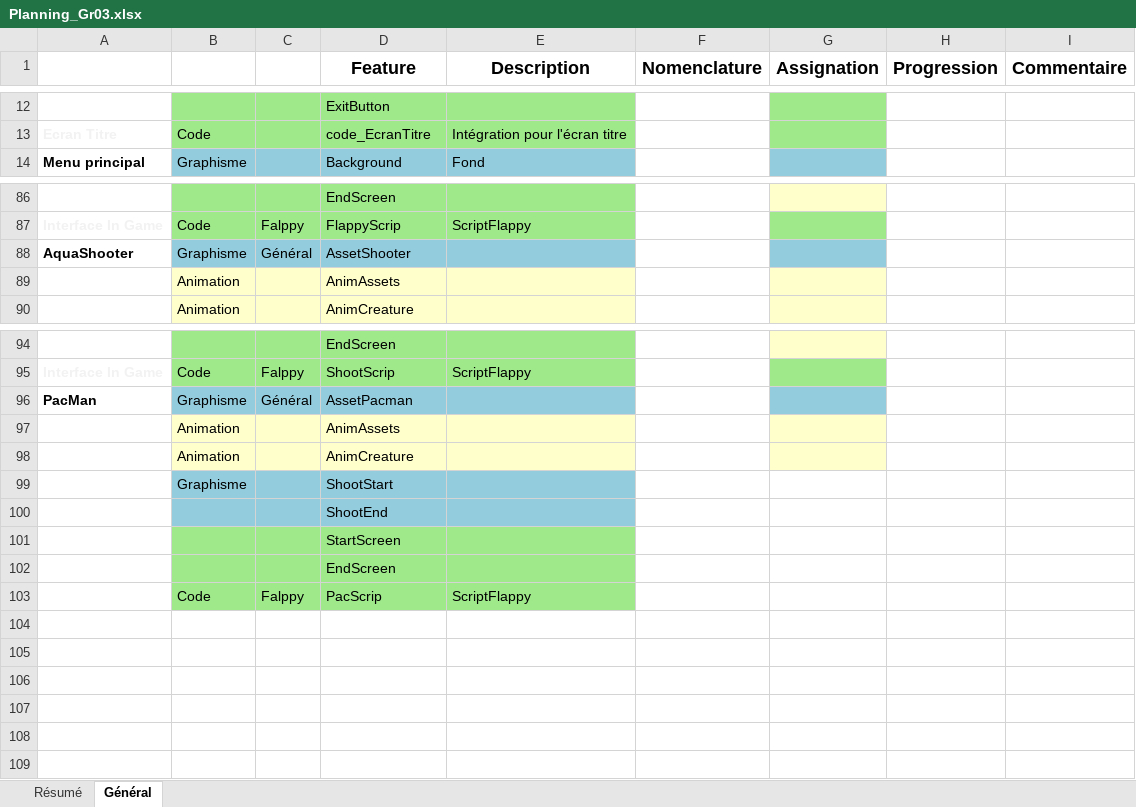
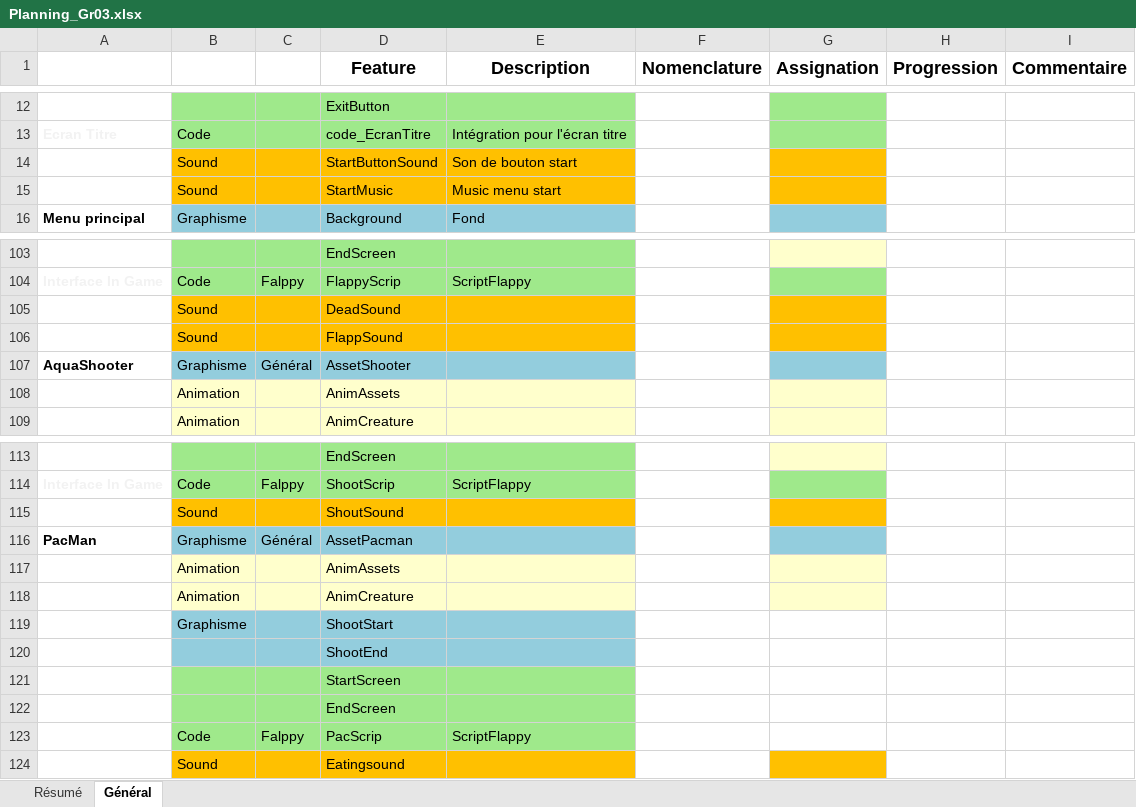
Before and after one commit to noctisyounis/Playground2015_Project3, an Excel workbook: GameDesign/Planning_Gr03.xlsx, sheet Général, drawn as a sheet; only a part is shown, gaps mark what is left out; values as stored, in another font and other column widths than the file's, no borders; conditional formats not drawn; the diff covers the shown part only; the diff names each change by its address in the sheet, - before the commit and + after, or states it on an @@ line.

Commit message:
Game Design v1.3

```diff
--- a/GameDesign/Planning_Gr03.xlsx (sheet Général)
+++ b/GameDesign/Planning_Gr03.xlsx (sheet Général)
+row 14:  | Sound |  | StartButtonSound | Son de bouton start
+row 15:  | Sound |  | StartMusic | Music menu start
+row 105:  | Sound |  | DeadSound
+row 106:  | Sound |  | FlappSound
+row 115:  | Sound |  | ShoutSound
+row 124:  | Sound |  | Eatingsound
```
Also changed, not shown: 15 added rows, 3 edited cells and cell formats elsewhere in this sheet, 1 other file.
